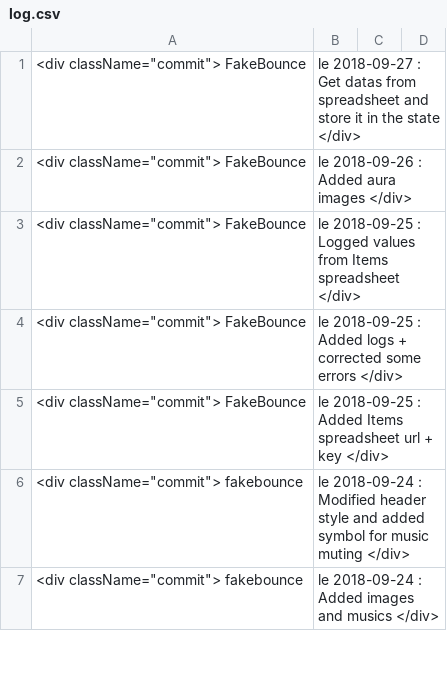
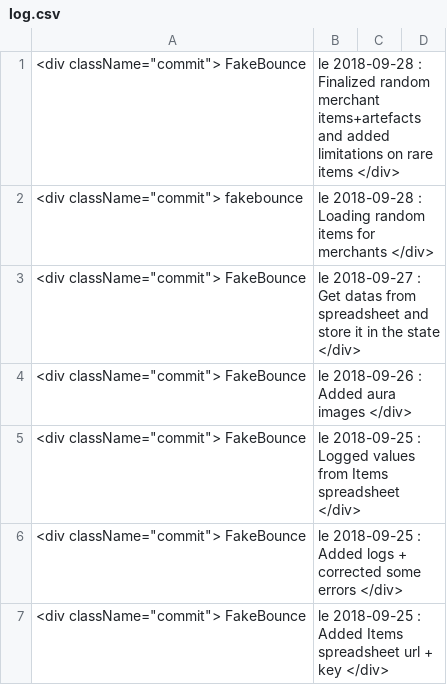
Before and after one commit to FakeBounce/rpg_website, a CSV file: log.csv, drawn as a sheet; only a part is shown; the shorter side is filled out with more unchanged rows.

Commit message:
Finalized random merchant items+artefacts and added limitations on rare items

```diff
--- a/log.csv
+++ b/log.csv
@@ -1 +1,3 @@
+<div className="commit"> FakeBounce, le 2018-09-28 : Finalized random merchant items+artefacts and added limitations on rare items </div>
+<div className="commit"> fakebounce, le 2018-09-28 : Loading random items for merchants </div>
 <div className="commit"> FakeBounce, le 2018-09-27 : Get datas from spreadsheet and store it in the state </div>
```
Also changed, not shown: 3 other files.
